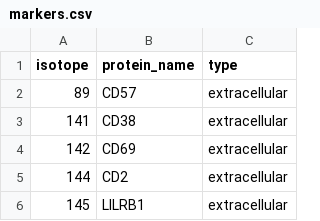
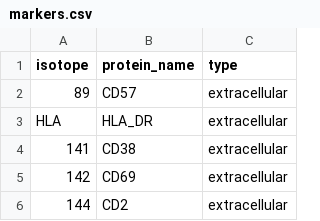
Before and after one commit to ChristofSeiler/CyTOF_PowerAnalysis, a CSV file: markers.csv, drawn as a sheet; only a part is shown; the shorter side is filled out with more unchanged rows.

Commit message:
fix marker

```diff
--- a/markers.csv
+++ b/markers.csv
@@ -2,2 +2,3 @@ isotope,protein_name,type
 89,CD57,extracellular
+HLA,HLA_DR,extracellular
 141,CD38,extracellular
```
Also changed, not shown: 2 other files.
